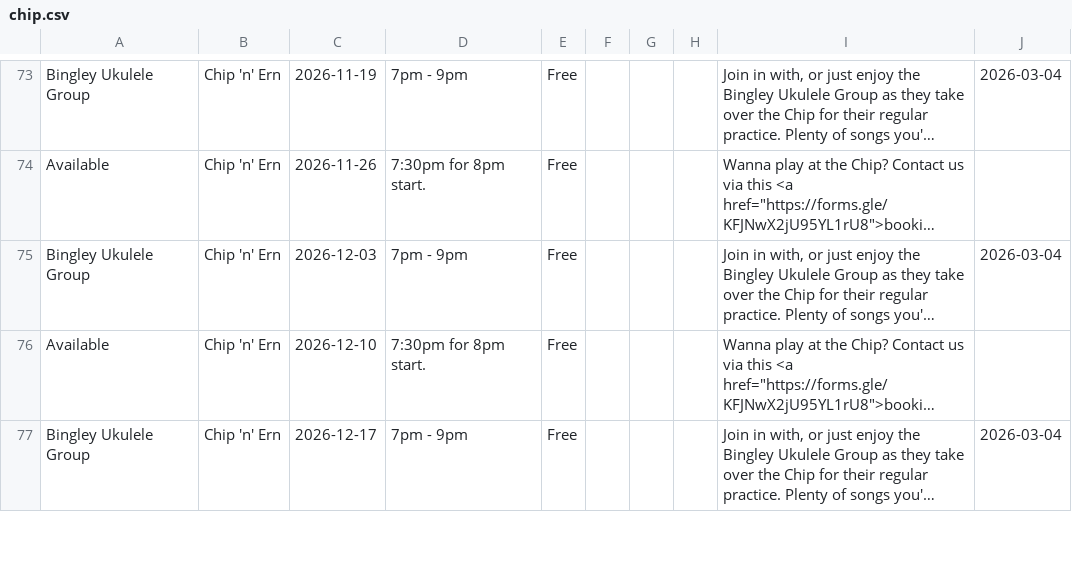
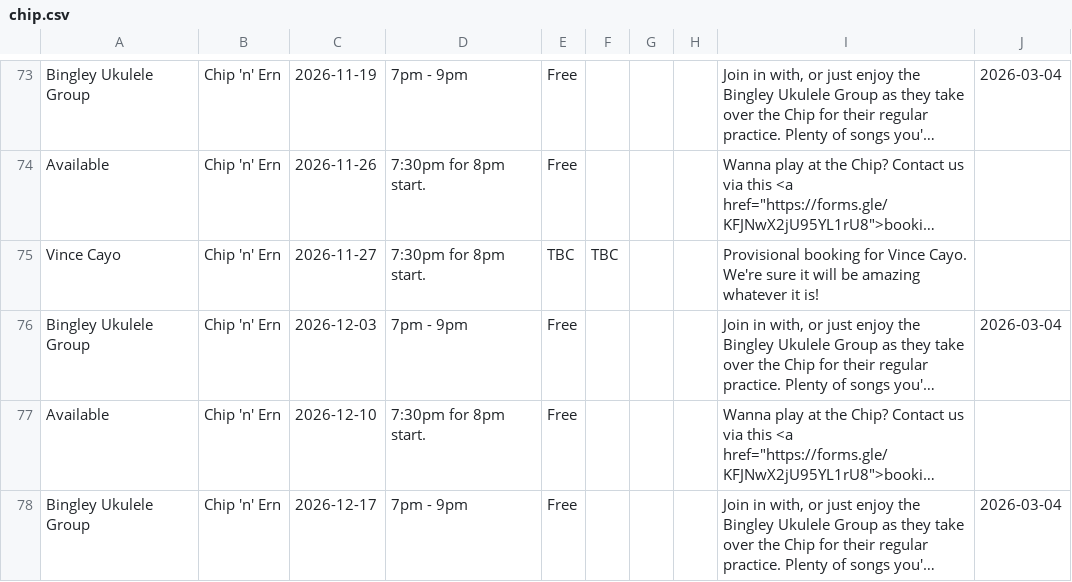
Before and after one commit to caprenter/chip, a CSV file: docs/_data/chip.csv, drawn as a sheet; only a part is shown, gaps mark what is left out; long unchanged cells end in …; the diff names each change by its address in the sheet, - before the commit and + after, or states it on an @@ line.

Commit message:
Automatic Update Live Music Data

```diff
--- a/docs/_data/chip.csv
+++ b/docs/_data/chip.csv
+row 75: Vince Cayo | Chip 'n' Ern | 2026-11-27 | 7:30pm for 8pm start. | TBC | TBC |  |  | Provisional booking for Vince Cayo. We're sure it will be amazing whatever it is!
```
Also changed, not shown: docs/_data/artists.csv, docs/_data/events.csv, 1 other file.
